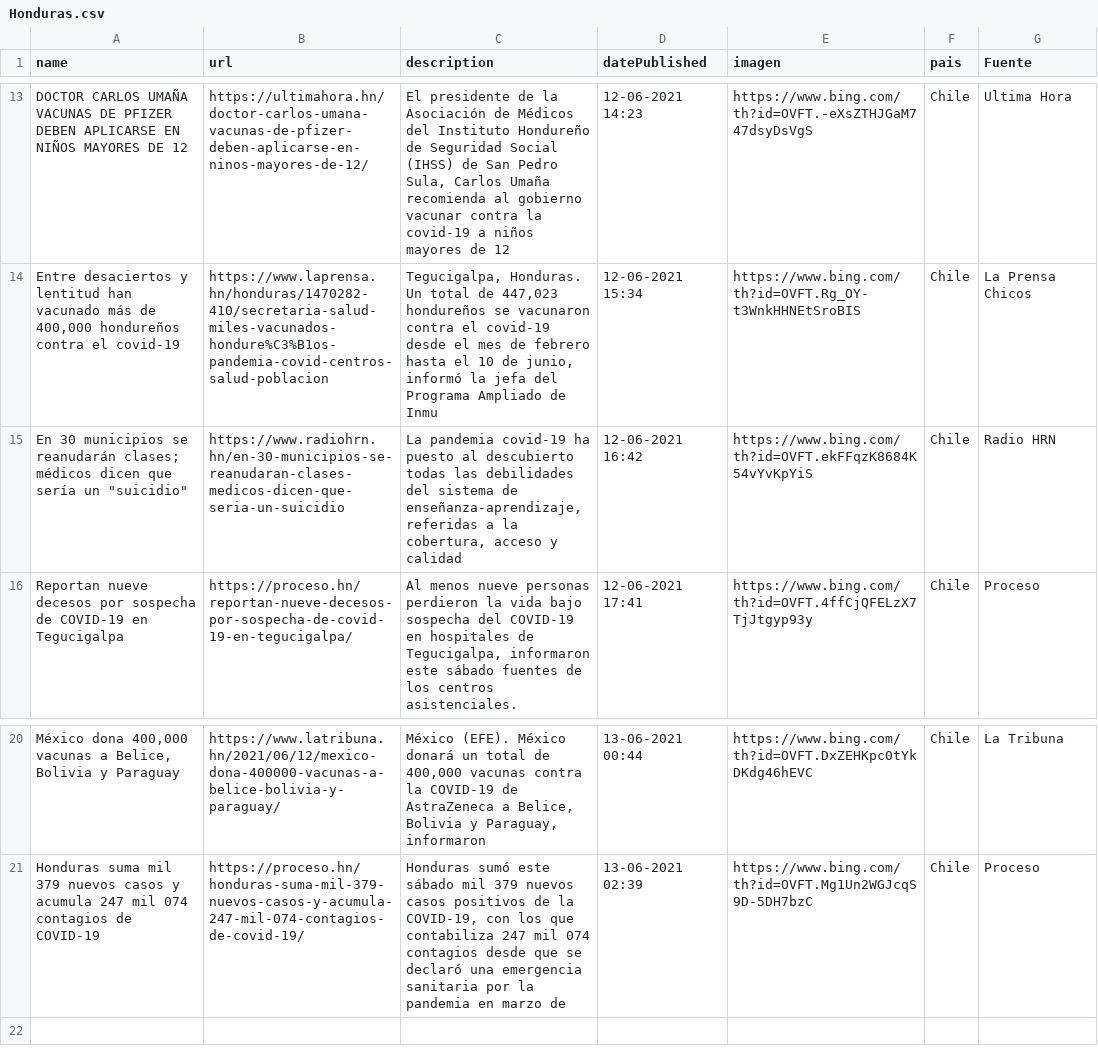
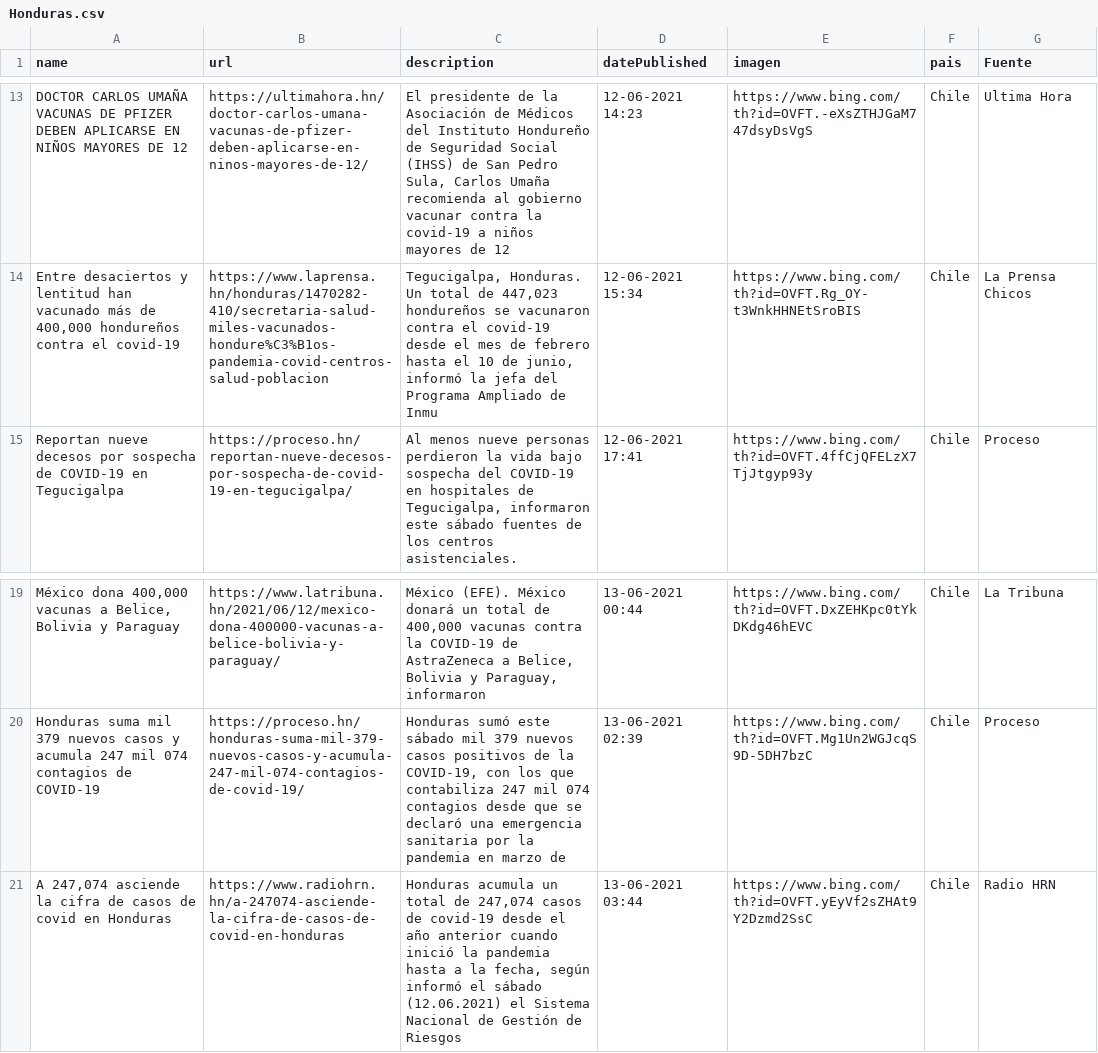
Before and after one commit to hectorflores329/github-actions_HN, a CSV file: Bing/News/Honduras.csv, drawn as a sheet; only a part is shown, gaps mark what is left out; removed rows and columns are numbered as before the commit, all else as after; the diff names each change by its address in the sheet, - before the commit and + after, or states it on an @@ line.

Commit message:
Descargado archivos

```diff
--- a/Bing/News/Honduras.csv
+++ b/Bing/News/Honduras.csv
-row 15: En 30 municipios se reanudarán clases; médicos dicen que sería un "suicidio" | https://www.radiohrn.hn/en-30-municipios-se-reanudaran-clases-medicos-dicen-que-seria-un-suicidio | La pandemia covid-19 ha puesto al descubierto todas las debilidades del sistema de enseñanza-aprendizaje, referidas a la cobertura, acceso y calidad | 12-06-2021 16:42 | https://www.bing.com/th?id=OVFT.ekFFqzK8684K54vYvKpYiS | Chile | Radio HRN
+row 21: A 247,074 asciende la cifra de casos de covid en Honduras | https://www.radiohrn.hn/a-247074-asciende-la-cifra-de-casos-de-covid-en-honduras | Honduras acumula un total de 247,074 casos de covid-19 desde el año anterior cuando inició la pandemia hasta a la fecha, según informó el sábado (12.06.2021) el Sistema Nacional de Gestión de Riesgos | 13-06-2021 03:44 | https://www.bing.com/th?id=OVFT.yEyVf2sZHAt9Y2Dzmd2SsC | Chile | Radio HRN
```
